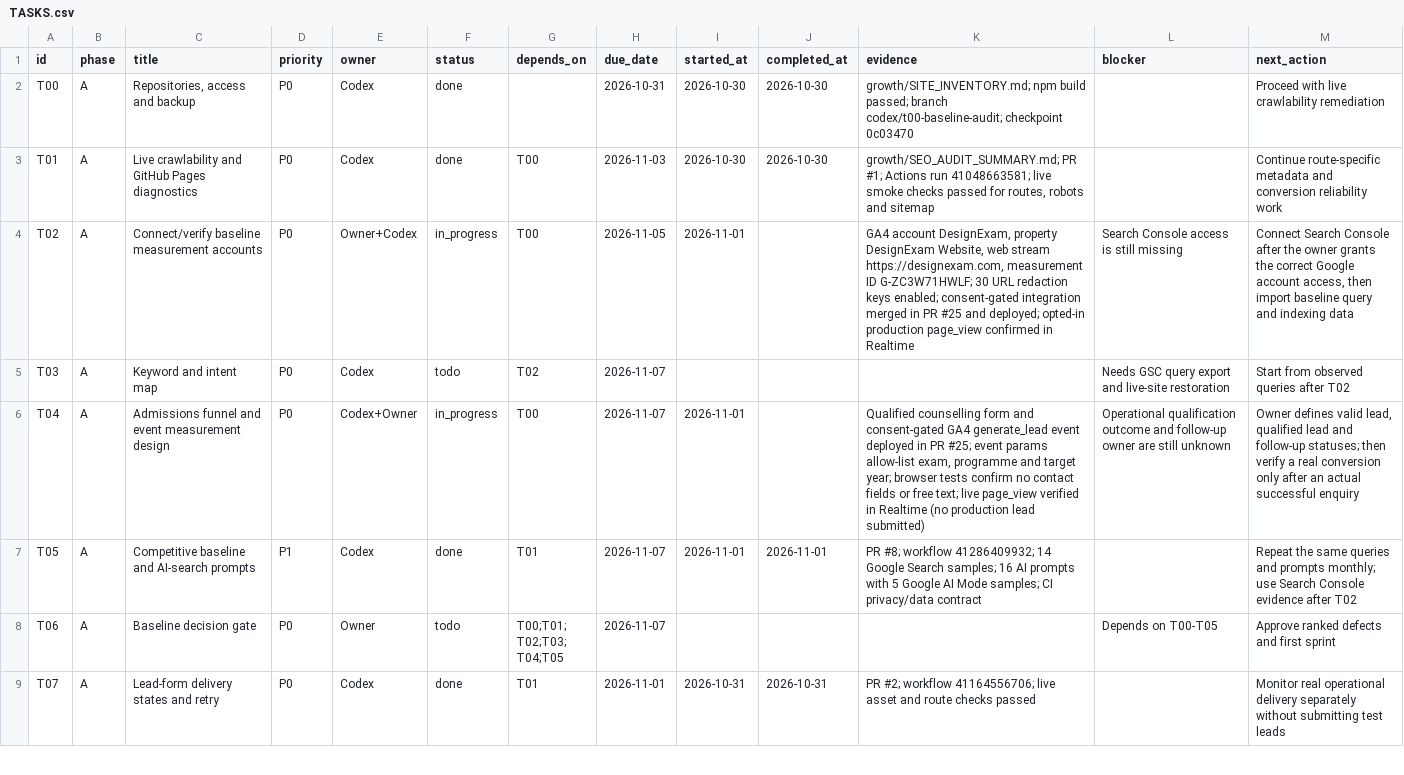
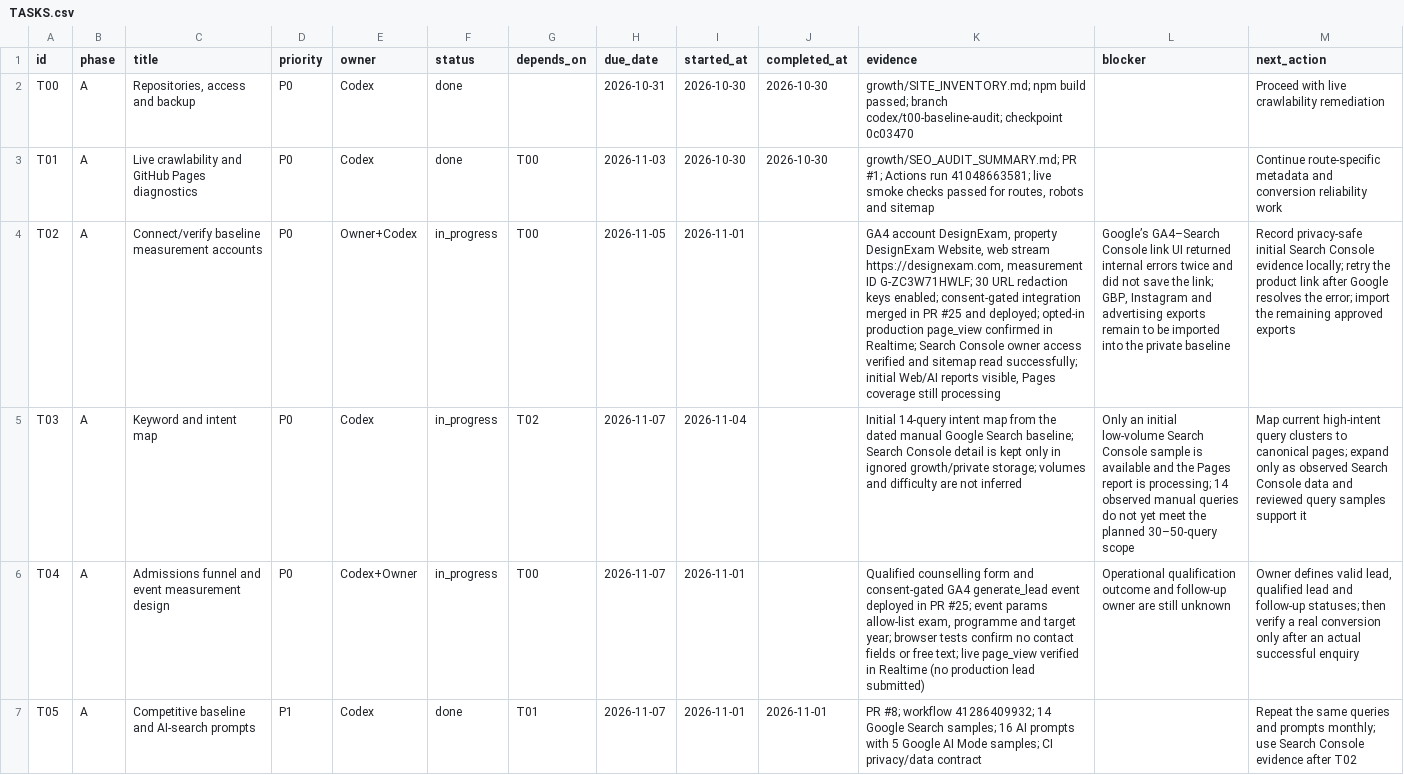
Before and after one commit to jehar-tau/Website-Dexam, a CSV file: growth/TASKS.csv, drawn as a sheet; only a part is shown; the shorter side is filled out with more unchanged rows; the diff names each change by its address in the sheet, - before the commit and + after, or states it on an @@ line.

Commit message:
Start evidence-based keyword mapping from Search Console access (#28)
Co-authored-by: Snehalkumar Shinde <snehalkumarshinde@Mac.Vortex.local>

```diff
--- a/growth/TASKS.csv
+++ b/growth/TASKS.csv
-K4 (evidence): …confirmed in Realtime
+K4 (evidence): …confirmed in Realtime; Search Console owner access verified and sitemap read successfully; initial Web/AI reports visible, Pages coverage still processing
-L4 (blocker): Search Console access is still missing
+L4 (blocker): Google’s GA4–Search Console link UI returned internal errors twice and did not save the link; GBP, Instagram and advertising exports remain to be imported into the private baseline
-M4 (next_action): Connect Search Console after the owner grants the correct Google account access, then import baseline query and indexing data
+M4 (next_action): Record privacy-safe initial Search Console evidence locally; retry the product link after Google resolves the error; import the remaining approved exports
-F5 (status): todo
+F5 (status): in_progress
-I5 (started_at): (empty)
+I5 (started_at): 2026-11-04
-K5 (evidence): (empty)
+K5 (evidence): Initial 14-query intent map from the dated manual Google Search baseline; Search Console detail is kept only in ignored growth/private storage; volumes and difficulty are not inferred
-L5 (blocker): Needs GSC query export and live-site restoration
+L5 (blocker): Only an initial low-volume Search Console sample is available and the Pages report is processing; 14 observed manual queries do not yet meet the planned 30–50-query scope
-M5 (next_action): Start from observed queries after T02
+M5 (next_action): Map current high-intent query clusters to canonical pages; expand only as observed Search Console data and reviewed query samples support it
```
Also changed, not shown: 3 other files.
